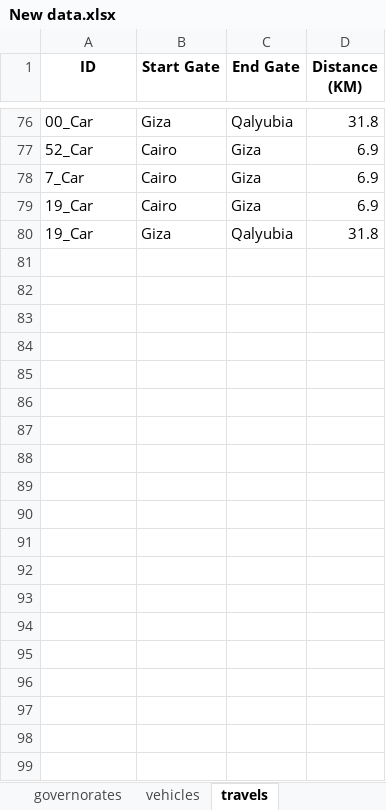
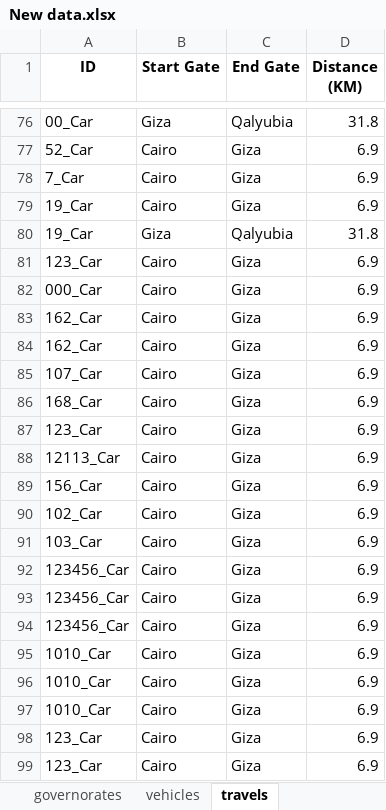
Before and after one commit to abdulrahmanaymann/Smart-Road-Management-System, an Excel workbook: Data/New data.xlsx, sheet travels, drawn as a sheet; only a part is shown, gaps mark what is left out; values as stored, in another font and other column widths than the file's, no borders; the diff covers the shown part only; the diff names each change by its address in the sheet, - before the commit and + after, or states it on an @@ line.

```diff
--- a/Data/New data.xlsx (sheet travels)
+++ b/Data/New data.xlsx (sheet travels)
+row 81: 123_Car | Cairo | Giza | 6.9
+row 82: 000_Car | Cairo | Giza | 6.9
+row 83: 162_Car | Cairo | Giza | 6.9
+row 84: 162_Car | Cairo | Giza | 6.9
+row 85: 107_Car | Cairo | Giza | 6.9
+row 86: 168_Car | Cairo | Giza | 6.9
+row 87: 123_Car | Cairo | Giza | 6.9
+row 88: 12113_Car | Cairo | Giza | 6.9
+row 89: 156_Car | Cairo | Giza | 6.9
+row 90: 102_Car | Cairo | Giza | 6.9
+row 91: 103_Car | Cairo | Giza | 6.9
+row 92: 123456_Car | Cairo | Giza | 6.9
+row 93: 123456_Car | Cairo | Giza | 6.9
+row 94: 123456_Car | Cairo | Giza | 6.9
+row 95: 1010_Car | Cairo | Giza | 6.9
+row 96: 1010_Car | Cairo | Giza | 6.9
+row 97: 1010_Car | Cairo | Giza | 6.9
+row 98: 123_Car | Cairo | Giza | 6.9
+row 99: 123_Car | Cairo | Giza | 6.9
```
Also changed, not shown: 216 added rows elsewhere in this sheet, 22 other files.
